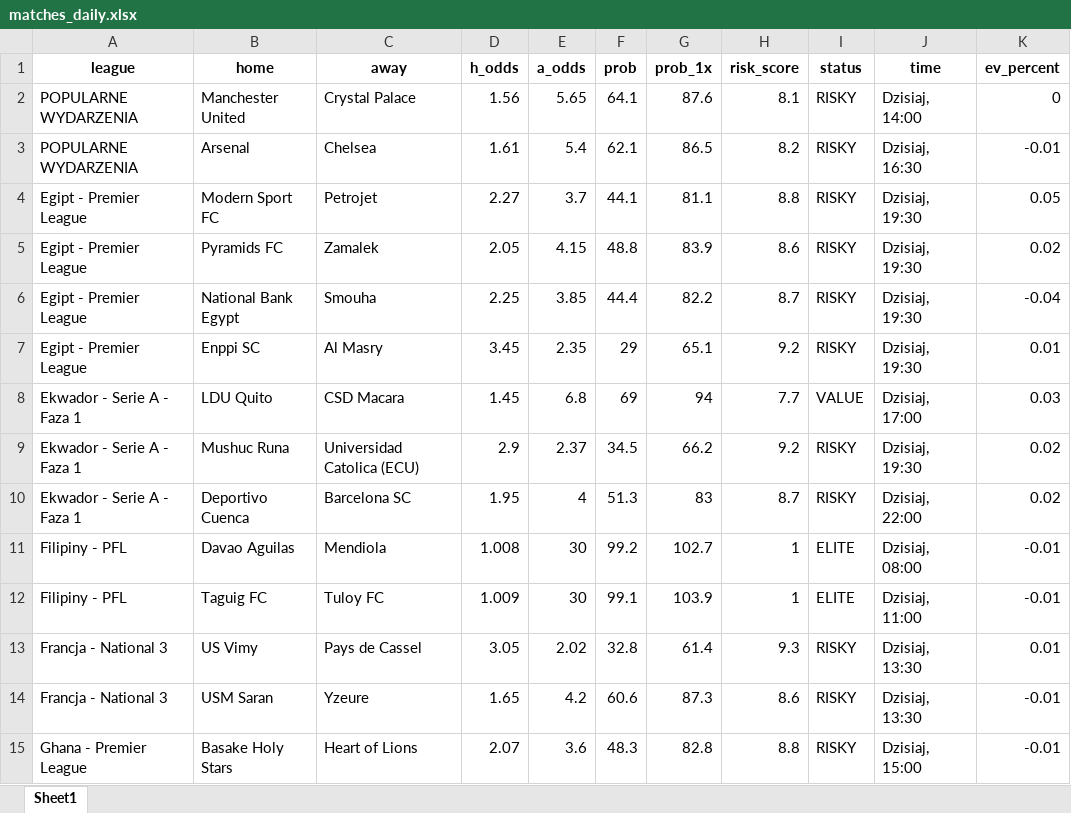
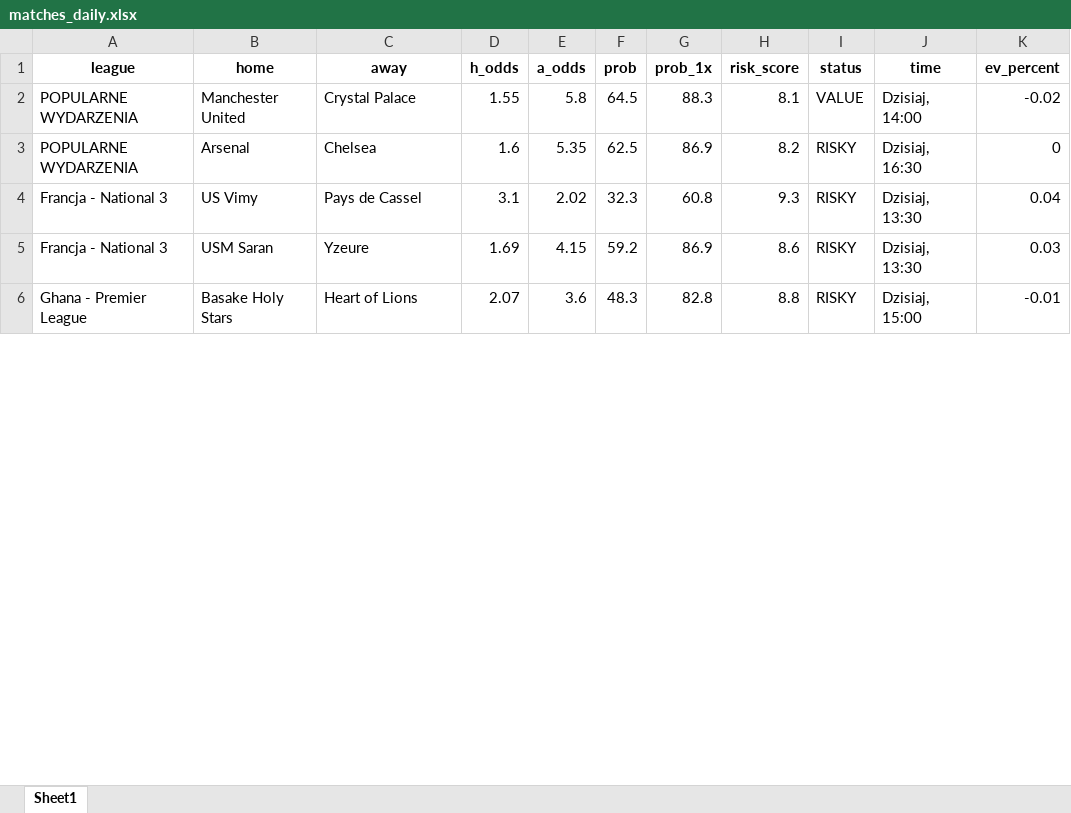
Before and after one commit to Byadiso/webscraper_advanced, an Excel workbook: matches_daily.xlsx, sheet Sheet1, drawn as a sheet; only a part is shown; values as stored, in another font and other column widths than the file's, no borders; removed rows and columns are numbered as before the commit, all else as after; the diff covers the shown part only; the diff names each change by its address in the sheet, - before the commit and + after, or states it on an @@ line.

```diff
--- a/matches_daily.xlsx (sheet Sheet1)
+++ b/matches_daily.xlsx (sheet Sheet1)
-D2 (h_odds): 1.56
+D2 (h_odds): 1.55
-E2 (a_odds): 5.65
+E2 (a_odds): 5.8
-F2 (prob): 64.1
+F2 (prob): 64.5
-G2 (prob_1x): 87.6
+G2 (prob_1x): 88.3
-I2 (status): RISKY
+I2 (status): VALUE
-K2 (ev_percent): 0
+K2 (ev_percent): -0.02
-D3 (h_odds): 1.61
+D3 (h_odds): 1.6
-E3 (a_odds): 5.4
+E3 (a_odds): 5.35
-F3 (prob): 62.1
+F3 (prob): 62.5
-G3 (prob_1x): 86.5
+G3 (prob_1x): 86.9
-K3 (ev_percent): -0.01
+K3 (ev_percent): 0
-row 4: Egipt - Premier League | Modern Sport FC | Petrojet | 2.27 | 3.7 | 44.1 | 81.1 | 8.8 | RISKY | Dzisiaj, 19:30 | 0.05
-row 5: Egipt - Premier League | Pyramids FC | Zamalek | 2.05 | 4.15 | 48.8 | 83.9 | 8.6 | RISKY | Dzisiaj, 19:30 | 0.02
-row 6: Egipt - Premier League | National Bank Egypt | Smouha | 2.25 | 3.85 | 44.4 | 82.2 | 8.7 | RISKY | Dzisiaj, 19:30 | -0.04
-row 7: Egipt - Premier League | Enppi SC | Al Masry | 3.45 | 2.35 | 29 | 65.1 | 9.2 | RISKY | Dzisiaj, 19:30 | 0.01
-row 8: Ekwador - Serie A - Faza 1 | LDU Quito | CSD Macara | 1.45 | 6.8 | 69 | 94 | 7.7 | VALUE | Dzisiaj, 17:00 | 0.03
-row 9: Ekwador - Serie A - Faza 1 | Mushuc Runa | Universidad Catolica (ECU) | 2.9 | 2.37 | 34.5 | 66.2 | 9.2 | RISKY | Dzisiaj, 19:30 | 0.02
-row 10: Ekwador - Serie A - Faza 1 | Deportivo Cuenca | Barcelona SC | 1.95 | 4 | 51.3 | 83 | 8.7 | RISKY | Dzisiaj, 22:00 | 0.02
-row 11: Filipiny - PFL | Davao Aguilas | Mendiola | 1.008 | 30 | 99.2 | 102.7 | 1 | ELITE | Dzisiaj, 08:00 | -0.01
-row 12: Filipiny - PFL | Taguig FC | Tuloy FC | 1.009 | 30 | 99.1 | 103.9 | 1 | ELITE | Dzisiaj, 11:00 | -0.01
-D4 (h_odds): 3.05
+D4 (h_odds): 3.1
-F4 (prob): 32.8
+F4 (prob): 32.3
-G4 (prob_1x): 61.4
+G4 (prob_1x): 60.8
-K4 (ev_percent): 0.01
+K4 (ev_percent): 0.04
-D5 (h_odds): 1.65
+D5 (h_odds): 1.69
-E5 (a_odds): 4.2
+E5 (a_odds): 4.15
-F5 (prob): 60.6
+F5 (prob): 59.2
-G5 (prob_1x): 87.3
+G5 (prob_1x): 86.9
-K5 (ev_percent): -0.01
+K5 (ev_percent): 0.03
```
Also changed, not shown: 10 added rows, 2 removed rows and 41 edited cells elsewhere in this sheet, 1 other file.
